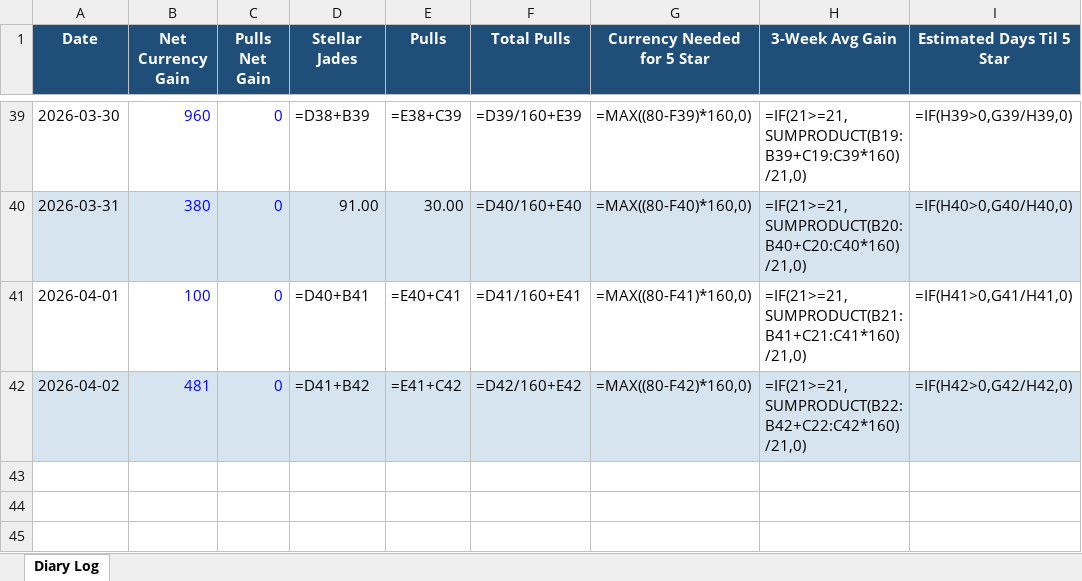
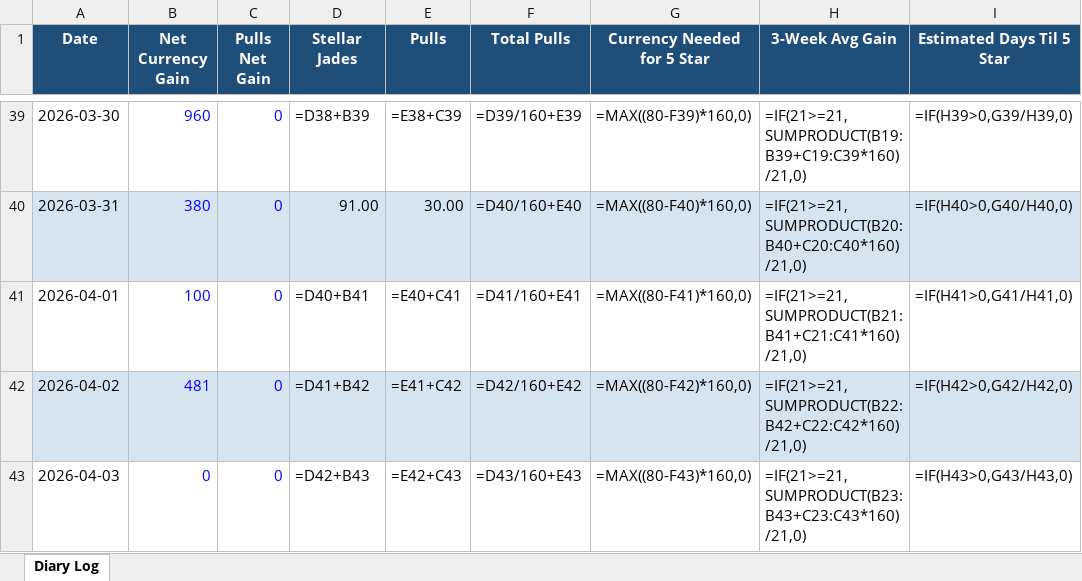
Before and after one commit to axelotlramen/website, an Excel workbook: data/hsr_diary_log.xlsx, sheet Diary Log, drawn as a sheet; only a part is shown, gaps mark what is left out; values as stored, in another font and other column widths than the file's, no borders; formulas without a stored value are shown as written; the diff names each change by its address in the sheet, - before the commit and + after, or states it on an @@ line.

```diff
--- a/data/hsr_diary_log.xlsx (sheet Diary Log)
+++ b/data/hsr_diary_log.xlsx (sheet Diary Log)
+row 43: 2026-04-03 | 0 | 0 | =D42+B43 | =E42+C43 | =D43/160+E43 | =MAX((80-F43)*160,0) | =IF(21>=21,SUMPRODUCT(B23:B43+C23:C43*160)/21,0) | =IF(H43>0,G43/H43,0)
```
Also changed, not shown: 1 other file.
